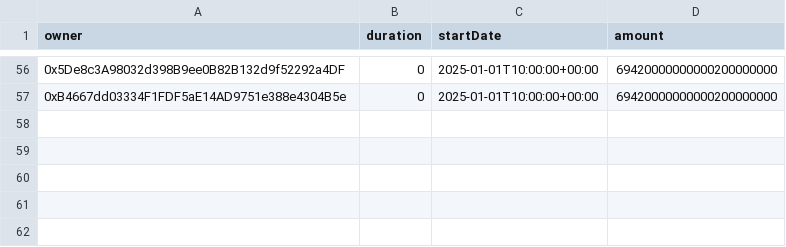
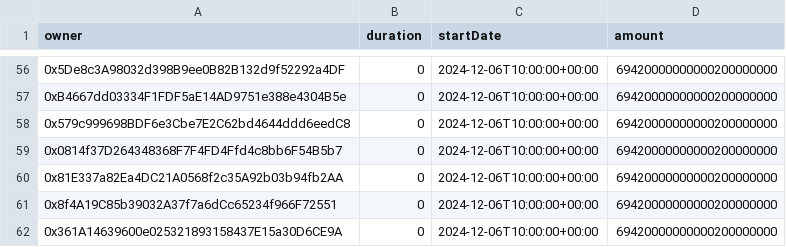
Before and after one commit to safe-global/claiming-app-data, a CSV file: vestings/assets/11155111/sap_boosted_airdrop.csv, drawn as a sheet; only a part is shown, gaps mark what is left out; the diff covers the shown part only.

```diff
--- a/vestings/assets/11155111/sap_boosted_airdrop.csv
+++ b/vestings/assets/11155111/sap_boosted_airdrop.csv
@@ -56,2 +56,7 @@ owner,duration,startDate,amount
-0x5De8c3A98032d398B9ee0B82B132d9f52292a4DF,0,2025-01-01T10:00:00+00:00,69420000000000200000000
-0xB4667dd03334F1FDF5aE14AD9751e388e4304B5e,0,2025-01-01T10:00:00+00:00,69420000000000200000000
+0x5De8c3A98032d398B9ee0B82B132d9f52292a4DF,0,2024-12-06T10:00:00+00:00,69420000000000200000000
+0xB4667dd03334F1FDF5aE14AD9751e388e4304B5e,0,2024-12-06T10:00:00+00:00,69420000000000200000000
+0x579c999698BDF6e3Cbe7E2C62bd4644ddd6eedC8,0,2024-12-06T10:00:00+00:00,69420000000000200000000
+0x0814f37D264348368F7F4FD4Ffd4c8bb6F54B5b7,0,2024-12-06T10:00:00+00:00,69420000000000200000000
+0x81E337a82Ea4DC21A0568f2c35A92b03b94fb2AA,0,2024-12-06T10:00:00+00:00,69420000000000200000000
+0x8f4A19C85b39032A37f7a6dCc65234f966F72551,0,2024-12-06T10:00:00+00:00,69420000000000200000000
+0x361A14639600e025321893158437E15a30D6CE9A,0,2024-12-06T10:00:00+00:00,69420000000000200000000
```
Also changed, not shown: 54 edited cells elsewhere in this file, vestings/assets/11155111/sap_unboosted_airdrop.csv, 1 other file.
